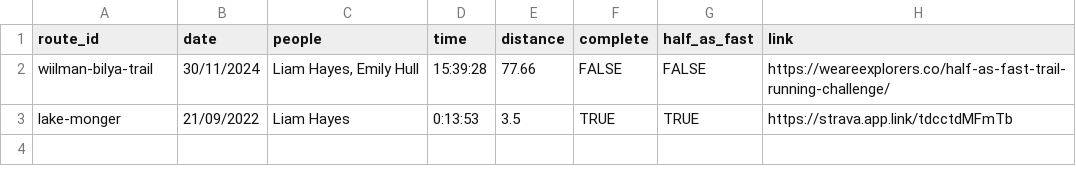
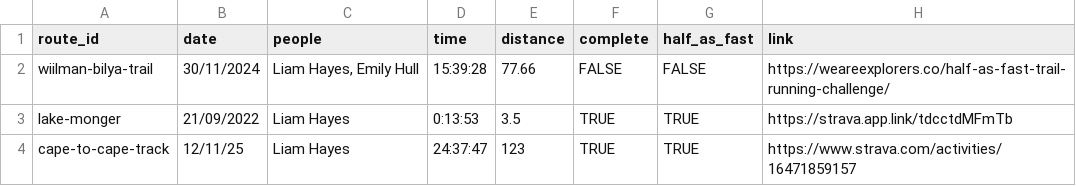
Before and after one commit to liampingu/liampingu.github.io, a CSV file: data/haf.csv, drawn as a sheet; the diff names each change by its address in the sheet, - before the commit and + after, or states it on an @@ line.

```diff
--- a/data/haf.csv
+++ b/data/haf.csv
+row 4: cape-to-cape-track | 12/11/25 | Liam Hayes | 24:37:47 | 123 | TRUE | TRUE | https://www.strava.com/activities/16471859157
```
Also changed, not shown: data/record.csv, data/route.csv, 2 other files.
